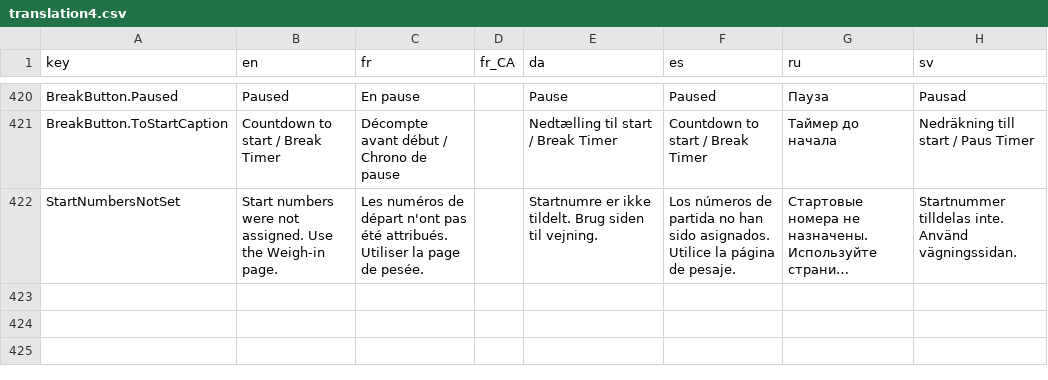
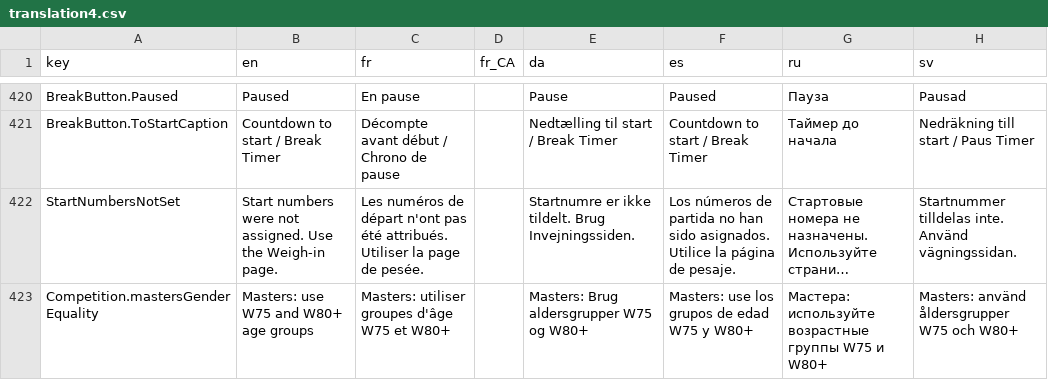
Before and after one commit to jflamy/owlcms4, a CSV file: owlcms/src/main/resources/i18n/translation4.csv, drawn as a sheet; only a part is shown, gaps mark what is left out; long unchanged cells end in …; the diff names each change by its address in the sheet, - before the commit and + after, or states it on an @@ line.

Commit message:
#242 translation for masters gender equality

```diff
--- a/owlcms/src/main/resources/i18n/translation4.csv
+++ b/owlcms/src/main/resources/i18n/translation4.csv
-E422 (da): …tildelt. Brug siden til vejning.
+E422 (da): …tildelt. Brug Invejningssiden.
+row 423: Competition.mastersGenderEquality | Masters: use W75 and W80+ age groups | Masters: utiliser groupes d'âge W75 et W80+ |  | Masters: Brug aldersgrupper W75 og W80+ | Masters: use los grupos de edad W75 y W80+ | Мастера: используйте возрастные группы W75 и W80+ | Masters: använd åldersgrupper W75 och W80+
```
